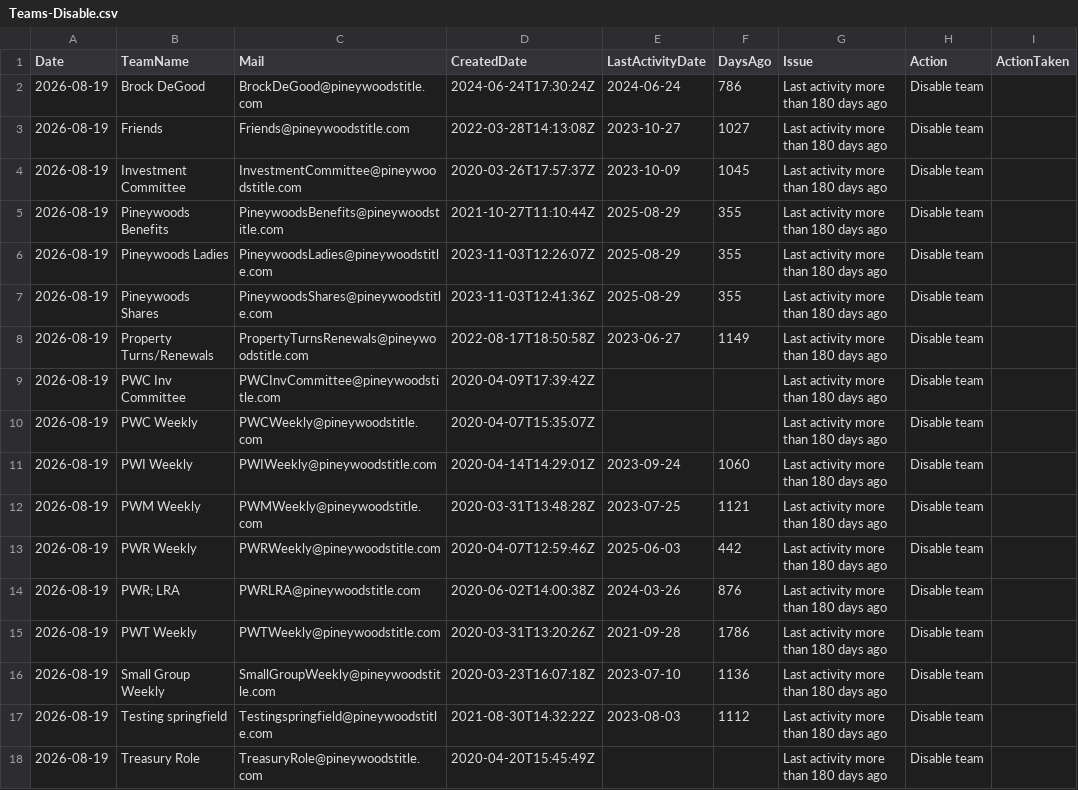
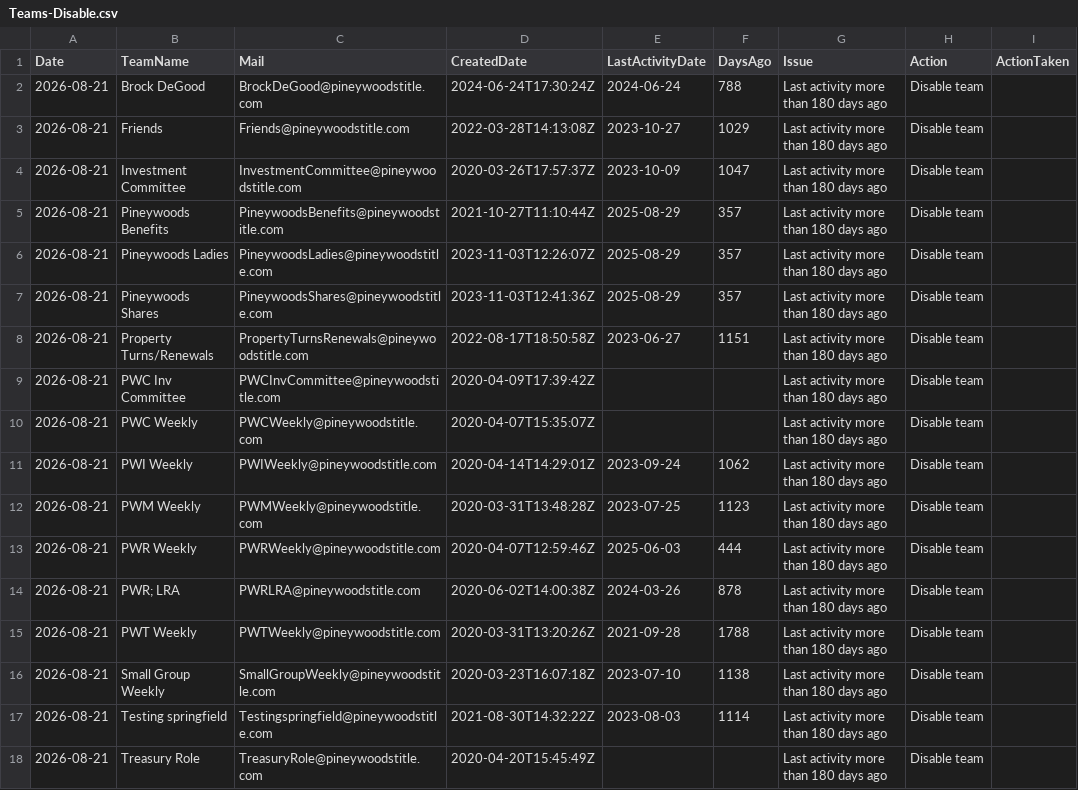
Before and after one commit to winkjb/ai-dev, a CSV file: program-management/ait-m365/02-analyst/output/katz/Teams-Disable.csv, drawn as a sheet.

```diff
--- a/program-management/ait-m365/02-analyst/output/katz/Teams-Disable.csv
+++ b/program-management/ait-m365/02-analyst/output/katz/Teams-Disable.csv
@@ -1,18 +1,18 @@
 "Date","TeamName","Mail","CreatedDate","LastActivityDate","DaysAgo","Issue","Action","ActionTaken"
-"2026-08-19","Brock DeGood","BrockDeGood@pineywoodstitle.com","2024-06-24T17:30:24Z","2024-06-24","786","Last activity more than 180 days ago","Disable team",
-"2026-08-19","Friends","Friends@pineywoodstitle.com","2022-03-28T14:13:08Z","2023-10-27","1027","Last activity more than 180 days ago","Disable team",
-"2026-08-19","Investment Committee","InvestmentCommittee@pineywoodstitle.com","2020-03-26T17:57:37Z","2023-10-09","1045","Last activity more than 180 days ago","Disable team",
-"2026-08-19","Pineywoods Benefits","PineywoodsBenefits@pineywoodstitle.com","2021-10-27T11:10:44Z","2025-08-29","355","Last activity more than 180 days ago","Disable team",
-"2026-08-19","Pineywoods Ladies","PineywoodsLadies@pineywoodstitle.com","2023-11-03T12:26:07Z","2025-08-29","355","Last activity more than 180 days ago","Disable team",
-"2026-08-19","Pineywoods Shares","PineywoodsShares@pineywoodstitle.com","2023-11-03T12:41:36Z","2025-08-29","355","Last activity more than 180 days ago","Disable team",
-"2026-08-19","Property Turns/Renewals","PropertyTurnsRenewals@pineywoodstitle.com","2022-08-17T18:50:58Z","2023-06-27","1149","Last activity more than 180 days ago","Disable team",
-"2026-08-19","PWC Inv Committee","PWCInvCommittee@pineywoodstitle.com","2020-04-09T17:39:42Z","",,"Last activity more than 180 days ago","Disable team",
-"2026-08-19","PWC Weekly","PWCWeekly@pineywoodstitle.com","2020-04-07T15:35:07Z","",,"Last activity more than 180 days ago","Disable team",
-"2026-08-19","PWI Weekly","PWIWeekly@pineywoodstitle.com","2020-04-14T14:29:01Z","2023-09-24","1060","Last activity more than 180 days ago","Disable team",
-"2026-08-19","PWM Weekly","PWMWeekly@pineywoodstitle.com","2020-03-31T13:48:28Z","2023-07-25","1121","Last activity more than 180 days ago","Disable team",
-"2026-08-19","PWR Weekly","PWRWeekly@pineywoodstitle.com","2020-04-07T12:59:46Z","2025-06-03","442","Last activity more than 180 days ago","Disable team",
-"2026-08-19","PWR; LRA","PWRLRA@pineywoodstitle.com","2020-06-02T14:00:38Z","2024-03-26","876","Last activity more than 180 days ago","Disable team",
-"2026-08-19","PWT Weekly","PWTWeekly@pineywoodstitle.com","2020-03-31T13:20:26Z","2021-09-28","1786","Last activity more than 180 days ago","Disable team",
-"2026-08-19","Small Group Weekly","SmallGroupWeekly@pineywoodstitle.com","2020-03-23T16:07:18Z","2023-07-10","1136","Last activity more than 180 days ago","Disable team",
-"2026-08-19","Testing springfield","Testingspringfield@pineywoodstitle.com","2021-08-30T14:32:22Z","2023-08-03","1112","Last activity more than 180 days ago","Disable team",
-"2026-08-19","Treasury Role","TreasuryRole@pineywoodstitle.com","2020-04-20T15:45:49Z","",,"Last activity more than 180 days ago","Disable team",
+"2026-08-21","Brock DeGood","BrockDeGood@pineywoodstitle.com","2024-06-24T17:30:24Z","2024-06-24","788","Last activity more than 180 days ago","Disable team",
+"2026-08-21","Friends","Friends@pineywoodstitle.com","2022-03-28T14:13:08Z","2023-10-27","1029","Last activity more than 180 days ago","Disable team",
+"2026-08-21","Investment Committee","InvestmentCommittee@pineywoodstitle.com","2020-03-26T17:57:37Z","2023-10-09","1047","Last activity more than 180 days ago","Disable team",
+"2026-08-21","Pineywoods Benefits","PineywoodsBenefits@pineywoodstitle.com","2021-10-27T11:10:44Z","2025-08-29","357","Last activity more than 180 days ago","Disable team",
+"2026-08-21","Pineywoods Ladies","PineywoodsLadies@pineywoodstitle.com","2023-11-03T12:26:07Z","2025-08-29","357","Last activity more than 180 days ago","Disable team",
+"2026-08-21","Pineywoods Shares","PineywoodsShares@pineywoodstitle.com","2023-11-03T12:41:36Z","2025-08-29","357","Last activity more than 180 days ago","Disable team",
+"2026-08-21","Property Turns/Renewals","PropertyTurnsRenewals@pineywoodstitle.com","2022-08-17T18:50:58Z","2023-06-27","1151","Last activity more than 180 days ago","Disable team",
+"2026-08-21","PWC Inv Committee","PWCInvCommittee@pineywoodstitle.com","2020-04-09T17:39:42Z","",,"Last activity more than 180 days ago","Disable team",
+"2026-08-21","PWC Weekly","PWCWeekly@pineywoodstitle.com","2020-04-07T15:35:07Z","",,"Last activity more than 180 days ago","Disable team",
+"2026-08-21","PWI Weekly","PWIWeekly@pineywoodstitle.com","2020-04-14T14:29:01Z","2023-09-24","1062","Last activity more than 180 days ago","Disable team",
+"2026-08-21","PWM Weekly","PWMWeekly@pineywoodstitle.com","2020-03-31T13:48:28Z","2023-07-25","1123","Last activity more than 180 days ago","Disable team",
+"2026-08-21","PWR Weekly","PWRWeekly@pineywoodstitle.com","2020-04-07T12:59:46Z","2025-06-03","444","Last activity more than 180 days ago","Disable team",
+"2026-08-21","PWR; LRA","PWRLRA@pineywoodstitle.com","2020-06-02T14:00:38Z","2024-03-26","878","Last activity more than 180 days ago","Disable team",
+"2026-08-21","PWT Weekly","PWTWeekly@pineywoodstitle.com","2020-03-31T13:20:26Z","2021-09-28","1788","Last activity more than 180 days ago","Disable team",
+"2026-08-21","Small Group Weekly","SmallGroupWeekly@pineywoodstitle.com","2020-03-23T16:07:18Z","2023-07-10","1138","Last activity more than 180 days ago","Disable team",
+"2026-08-21","Testing springfield","Testingspringfield@pineywoodstitle.com","2021-08-30T14:32:22Z","2023-08-03","1114","Last activity more than 180 days ago","Disable team",
+"2026-08-21","Treasury Role","TreasuryRole@pineywoodstitle.com","2020-04-20T15:45:49Z","",,"Last activity more than 180 days ago","Disable team",
```
Also changed, not shown: program-management/ait-m365/02-analyst/output/katz/GroupAudit-Admins.csv, program-management/ait-m365/02-analyst/output/katz/PolicyAudit-CA.csv, 30 other files.
